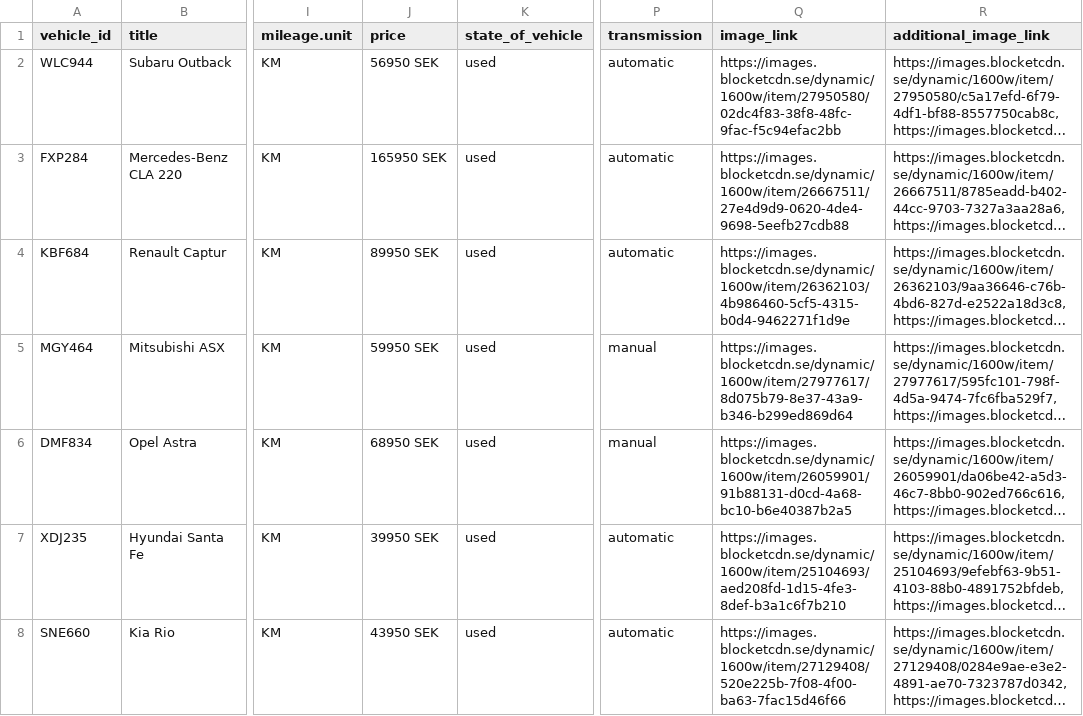
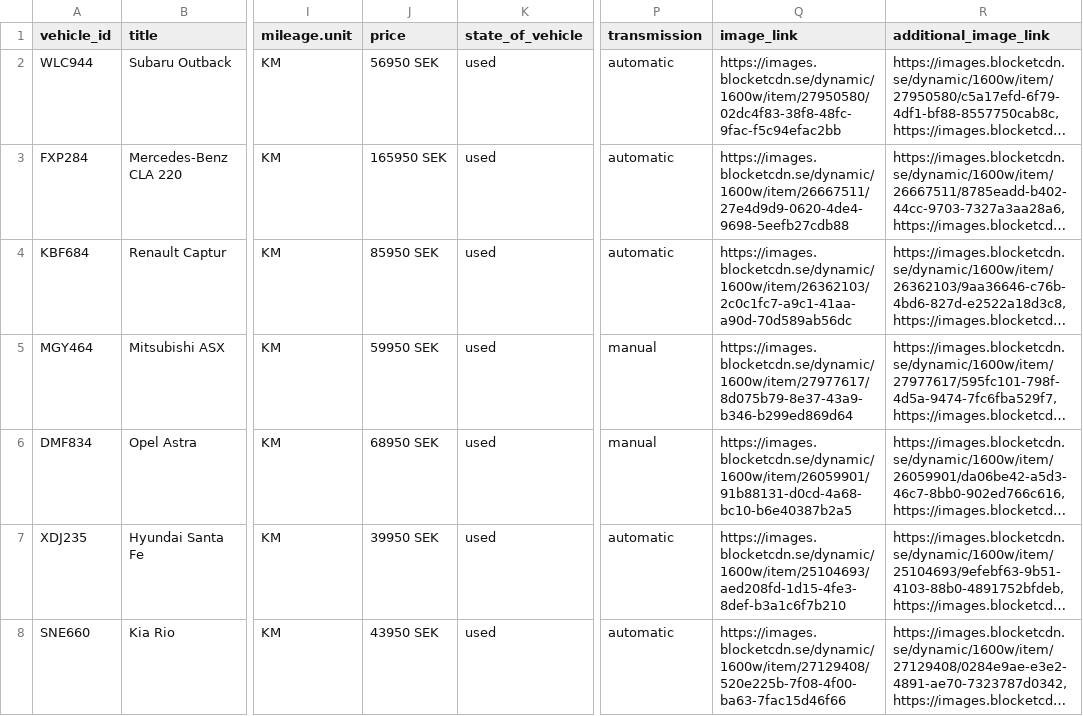
Before and after one commit to testingmodel142swe/begbilnorr-vehicle-feed, a CSV file: begbilnorr-vehicles-feed.csv, drawn as a sheet; only a part is shown, gaps mark what is left out; long unchanged cells end in …; the diff names each change by its address in the sheet, - before the commit and + after, or states it on an @@ line.

Commit message:
auto: uppdatera fordonsfeed

```diff
--- a/begbilnorr-vehicles-feed.csv
+++ b/begbilnorr-vehicles-feed.csv
-J4 (price): 89950 SEK
+J4 (price): 85950 SEK
-Q4 (image_link): https://images.blocketcdn.se/dynamic/1600w/item/26362103/4b986460-5cf5-4315-b0d4-9462271f1d9e
+Q4 (image_link): https://images.blocketcdn.se/dynamic/1600w/item/26362103/2c0c1fc7-a9c1-41aa-a90d-70d589ab56dc
```
